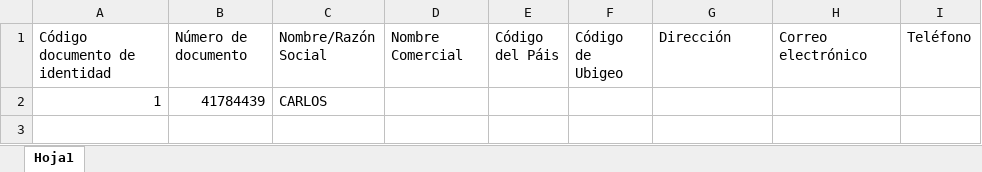
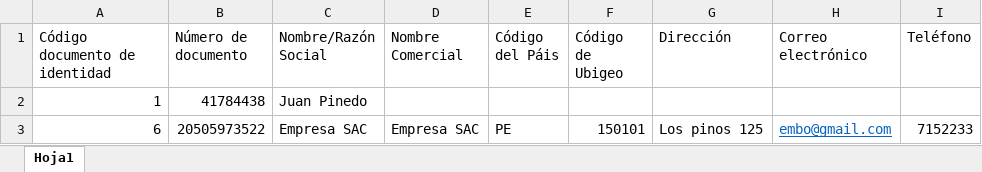
Before and after one commit to facturaperu/multifacturalonew, an Excel workbook: public/formats/persons.xlsx, sheet Hoja1, drawn as a sheet; values as stored, in another font and other column widths than the file's, no borders; the diff names each change by its address in the sheet, - before the commit and + after, or states it on an @@ line.

Commit message:
formats

```diff
--- a/public/formats/persons.xlsx (sheet Hoja1)
+++ b/public/formats/persons.xlsx (sheet Hoja1)
-B2 (Número de documento): 41784439
+B2 (Número de documento): 41784438
-C2 (Nombre/Razón Social): CARLOS
+C2 (Nombre/Razón Social): Juan Pinedo
+row 3: 6 | 20505973522 | Empresa SAC | Empresa SAC | PE | 150101 | Los pinos 125 | embo@gmail.com | 7152233
```
Also changed, not shown: public/formats/items.xlsx.
